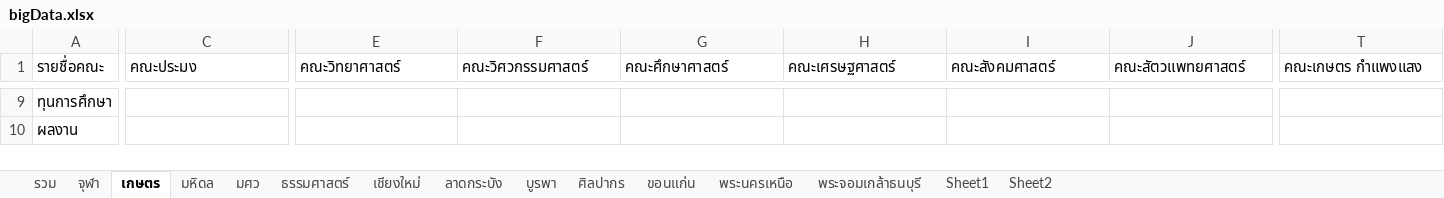
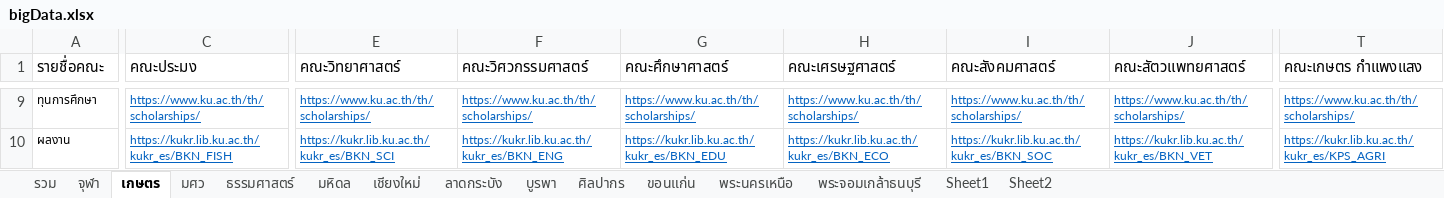
Before and after one commit to cj05/School-Finder, an Excel workbook: db/bigData.xlsx, sheet เกษตร, drawn as a sheet; only a part is shown, gaps mark what is left out; values as stored, in another font and other column widths than the file's, no borders; the diff covers the shown part only; the diff names each change by its address in the sheet, - before the commit and + after, or states it on an @@ line.

```diff
--- a/db/bigData.xlsx (sheet เกษตร)
+++ b/db/bigData.xlsx (sheet เกษตร)
@@ sheet tab order changed: รวม | จุฬา | เกษตร | มศว | ธรรมศาสตร์ | มหิดล | เชียงใหม่ | ลาดกระบัง | บูรพา | ศิลปากร | ขอนแก่น | พระนครเหนือ | พระจอมเกล้าธนบุรี | Sheet1 | Sheet2 @@
@@ A9 text size: smaller @@
-C9 (คณะประมง): (empty)
+C9 (คณะประมง): https://www.ku.ac.th/th/scholarships/
-E9 (คณะวิทยาศาสตร์): (empty)
+E9 (คณะวิทยาศาสตร์): https://www.ku.ac.th/th/scholarships/
-F9 (คณะวิศวกรรมศาสตร์): (empty)
+F9 (คณะวิศวกรรมศาสตร์): https://www.ku.ac.th/th/scholarships/
-G9 (คณะศึกษาศาสตร์): (empty)
+G9 (คณะศึกษาศาสตร์): https://www.ku.ac.th/th/scholarships/
-H9 (คณะเศรษฐศาสตร์): (empty)
+H9 (คณะเศรษฐศาสตร์): https://www.ku.ac.th/th/scholarships/
-I9 (คณะสังคมศาสตร์): (empty)
+I9 (คณะสังคมศาสตร์): https://www.ku.ac.th/th/scholarships/
-J9 (คณะสัตวแพทยศาสตร์): (empty)
+J9 (คณะสัตวแพทยศาสตร์): https://www.ku.ac.th/th/scholarships/
-T9 (คณะเกษตร กำแพงแสง): (empty)
+T9 (คณะเกษตร กำแพงแสง): https://www.ku.ac.th/th/scholarships/
@@ A10 text size: smaller @@
-C10 (คณะประมง): (empty)
+C10 (คณะประมง): https://kukr.lib.ku.ac.th/kukr_es/BKN_FISH
-E10 (คณะวิทยาศาสตร์): (empty)
+E10 (คณะวิทยาศาสตร์): https://kukr.lib.ku.ac.th/kukr_es/BKN_SCI
-F10 (คณะวิศวกรรมศาสตร์): (empty)
+F10 (คณะวิศวกรรมศาสตร์): https://kukr.lib.ku.ac.th/kukr_es/BKN_ENG
-G10 (คณะศึกษาศาสตร์): (empty)
+G10 (คณะศึกษาศาสตร์): https://kukr.lib.ku.ac.th/kukr_es/BKN_EDU
-H10 (คณะเศรษฐศาสตร์): (empty)
+H10 (คณะเศรษฐศาสตร์): https://kukr.lib.ku.ac.th/kukr_es/BKN_ECO
-I10 (คณะสังคมศาสตร์): (empty)
+I10 (คณะสังคมศาสตร์): https://kukr.lib.ku.ac.th/kukr_es/BKN_SOC
-J10 (คณะสัตวแพทยศาสตร์): (empty)
+J10 (คณะสัตวแพทยศาสตร์): https://kukr.lib.ku.ac.th/kukr_es/BKN_VET
-T10 (คณะเกษตร กำแพงแสง): (empty)
+T10 (คณะเกษตร กำแพงแสง): https://kukr.lib.ku.ac.th/kukr_es/KPS_AGRI
```
Also changed, not shown: 3 added rows, 115 edited cells and cell formats elsewhere in this sheet, sheet ขอนแก่น, sheet เชียงใหม่, sheet มหิดล, sheet ธรรมศาสตร์, sheet ศิลปากร, sheet พระนครเหนือ, 3 more sheets, 13 other files.
